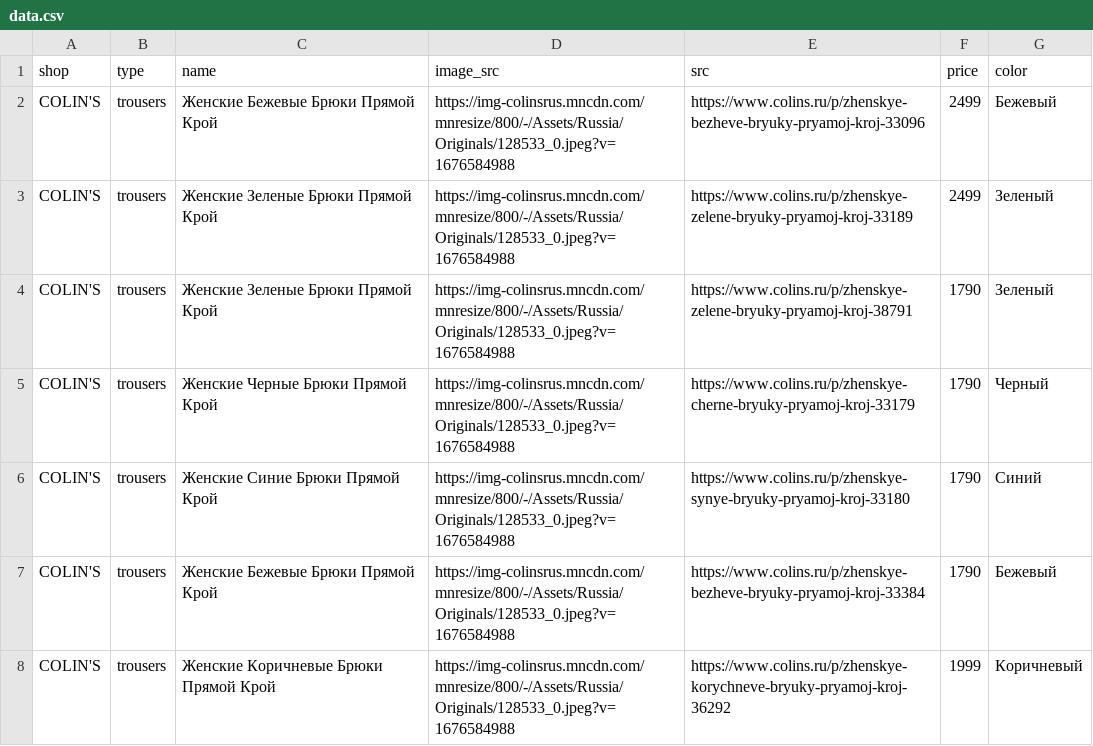
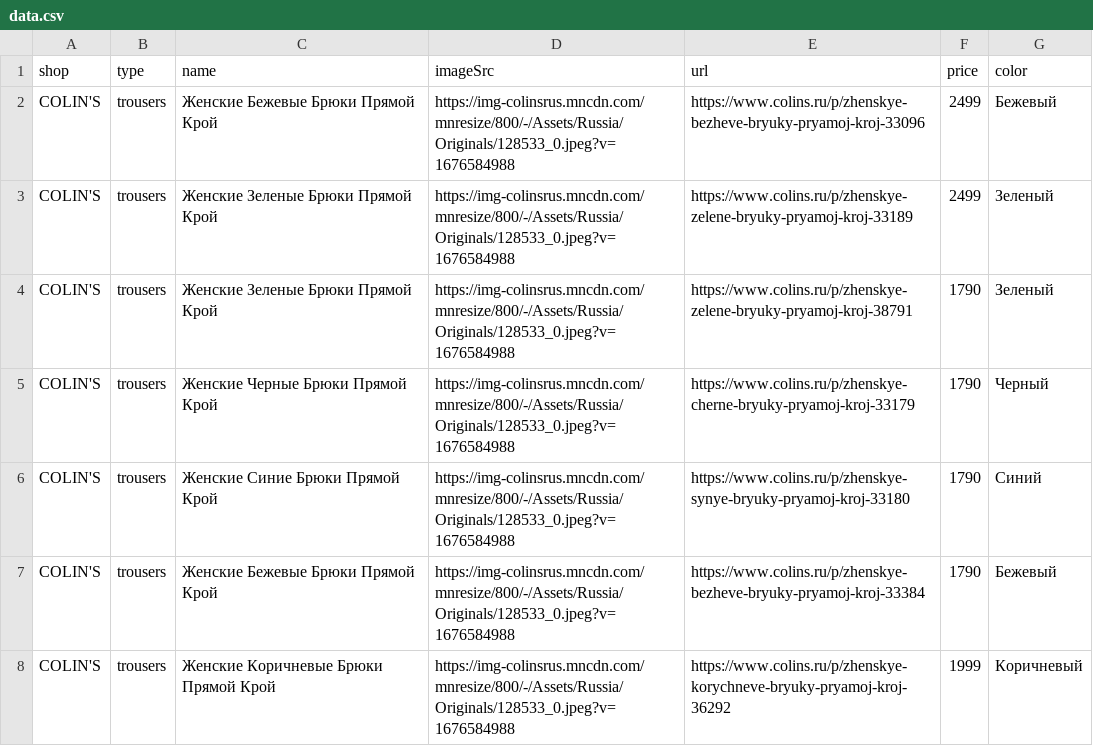
Before and after one commit to SmokedKoala/ClothesSelectionService, a CSV file: shop_parser/data.csv, drawn as a sheet; only a part is shown.

Commit message:
Back: add get cloth type

```diff
--- a/shop_parser/data.csv
+++ b/shop_parser/data.csv
@@ -1,2 +1,2 @@
-shop,type,name,image_src,src,price,color
+shop,type,name,imageSrc,url,price,color
 COLIN'S,trousers,Женские Бежевые Брюки Прямой Крой,https://img-colinsrus.mncdn.com/mnresize/800/-/Assets/Russia/Originals/128533_0.jpeg?v=1676584988,https://www.colins.ru/p/zhenskye-bezheve-bryuky-pryamoj-kroj-33096,2499,Бежевый
```
Also changed, not shown: 7 other files.
